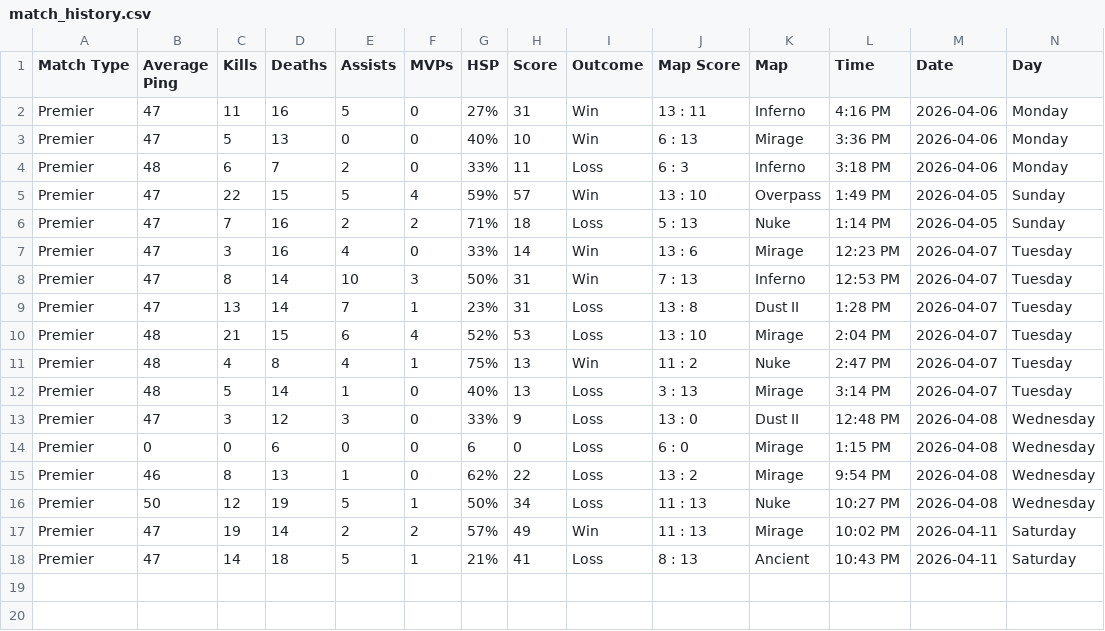
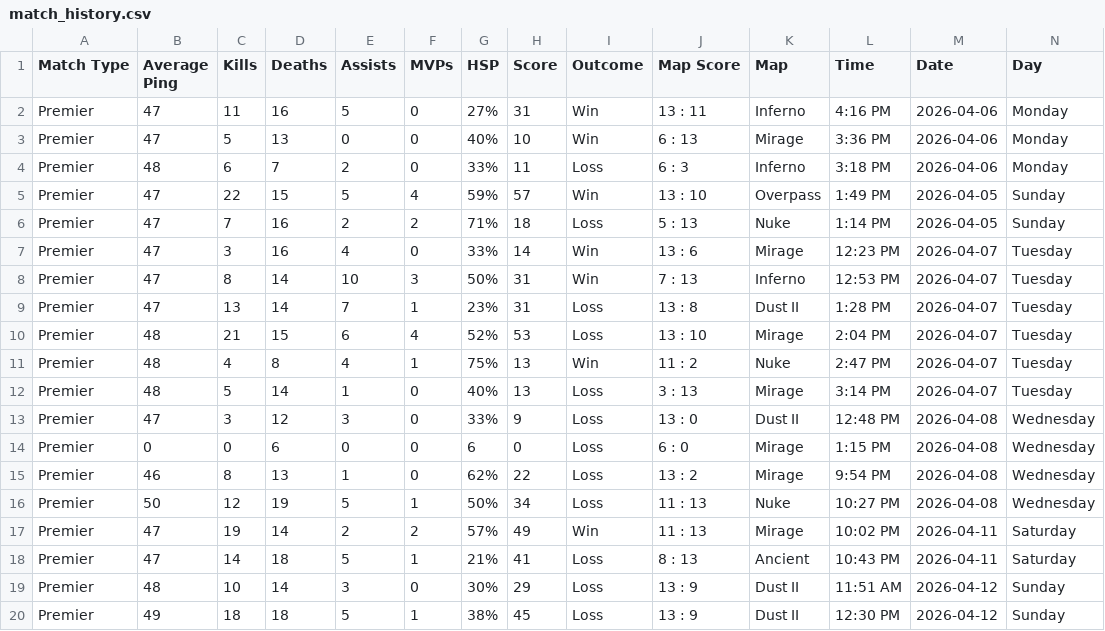
Before and after one commit to themo99/cs2_match_history, a CSV file: match_history.csv, drawn as a sheet; only a part is shown; rows hold the shown columns only; the diff names each change by its address in the sheet, - before the commit and + after, or states it on an @@ line.

```diff
--- a/match_history.csv
+++ b/match_history.csv
+row 19: Premier | 48 | 10 | 14 | 3 | 0 | 30% | 29 | Loss | 13 : 9 | Dust II | 11:51 AM | 2026-04-12 | Sunday
+row 20: Premier | 49 | 18 | 18 | 5 | 1 | 38% | 45 | Loss | 13 : 9 | Dust II | 12:30 PM | 2026-04-12 | Sunday
```
Also changed, not shown: 1 other file.
